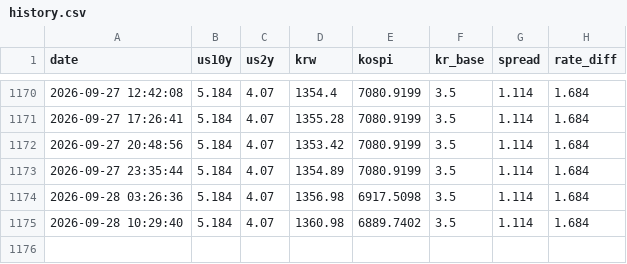
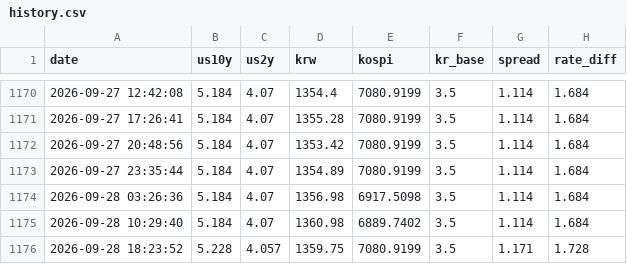
Before and after one commit to bluelee/macro-domino, a CSV file: history.csv, drawn as a sheet; only a part is shown, gaps mark what is left out; the diff names each change by its address in the sheet, - before the commit and + after, or states it on an @@ line.

```diff
--- a/history.csv
+++ b/history.csv
+row 1176: 2026-09-28 18:23:52 | 5.228 | 4.057 | 1359.75 | 7080.9199 | 3.5 | 1.171 | 1.728
```
Also changed, not shown: 1 other file.
